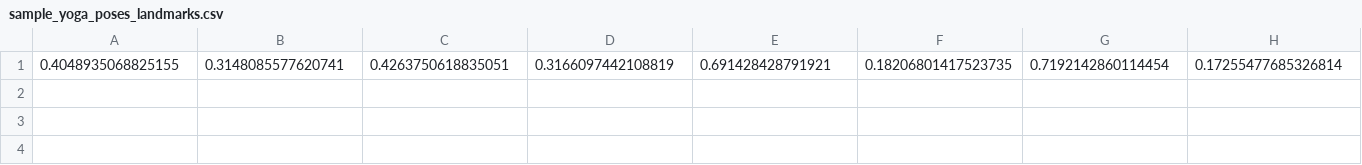
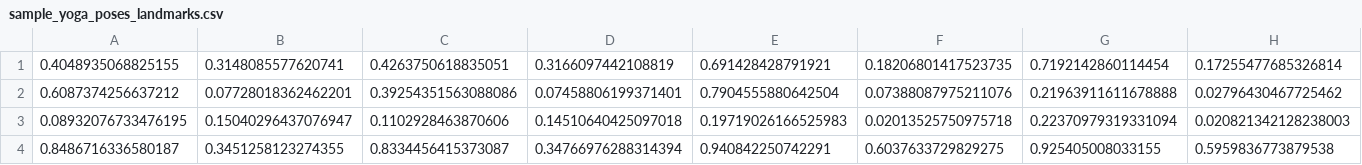
Before and after one commit to chuansate/HealthCV, a CSV file: yoga_poses_imitation_game_images/sample_yoga_poses_landmarks.csv, drawn as a sheet; only a part is shown; rows hold the shown columns only; the diff names each change by its address in the sheet, - before the commit and + after, or states it on an @@ line.

```diff
--- a/yoga_poses_imitation_game_images/sample_yoga_poses_landmarks.csv
+++ b/yoga_poses_imitation_game_images/sample_yoga_poses_landmarks.csv
+row 2: 0.6087374256637212 | 0.07728018362462201 | 0.39254351563088086 | 0.07458806199371401 | 0.7904555880642504 | 0.07388087975211076 | 0.21963911611678888 | 0.02796430467725462
+row 3: 0.08932076733476195 | 0.15040296437076947 | 0.1102928463870606 | 0.14510640425097018 | 0.19719026166525983 | 0.02013525750975718 | 0.22370979319331094 | 0.020821342128238003
+row 4: 0.8486716336580187 | 0.3451258123274355 | 0.8334456415373087 | 0.34766976288314394 | 0.940842250742291 | 0.6037633729829275 | 0.925405008033155 | 0.5959836773879538
```
Also changed, not shown: 6 other files.
